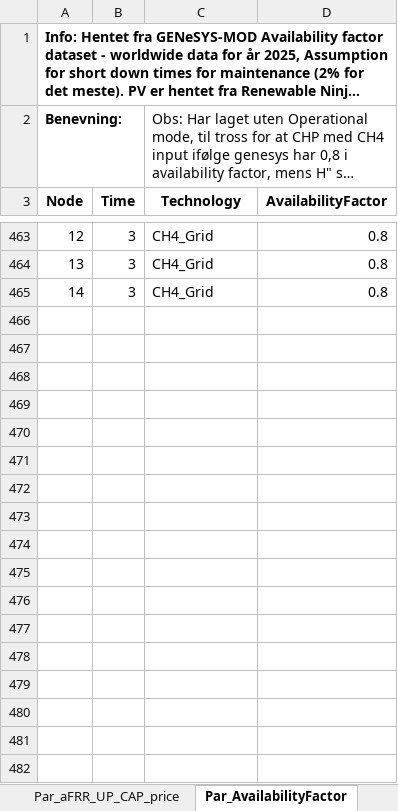
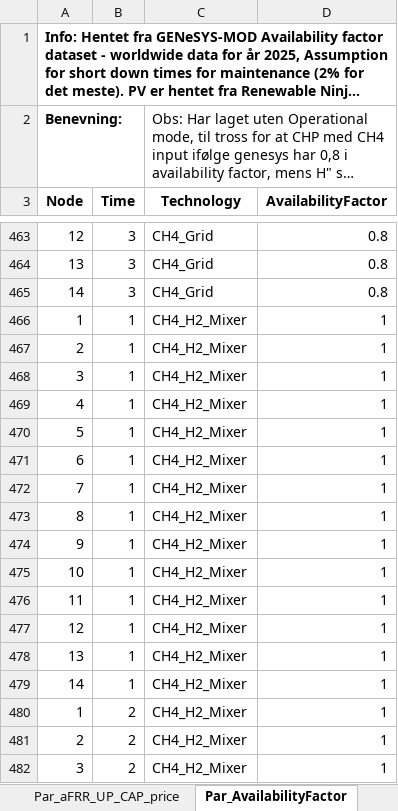
Before and after one commit to Lasseas/Master_multi_stage_v1, an Excel workbook: Input_data_testkode.xlsx, sheet Par_AvailabilityFactor, drawn as a sheet; only a part is shown, gaps mark what is left out; long unchanged cells end in …; values as stored, in another font and other column widths than the file's, no borders; the diff covers the shown part only; the diff names each change by its address in the sheet, - before the commit and + after, or states it on an @@ line.

```diff
--- a/Input_data_testkode.xlsx (sheet Par_AvailabilityFactor)
+++ b/Input_data_testkode.xlsx (sheet Par_AvailabilityFactor)
+row 466: 1 | 1 | CH4_H2_Mixer | 1
+row 467: 2 | 1 | CH4_H2_Mixer | 1
+row 468: 3 | 1 | CH4_H2_Mixer | 1
+row 469: 4 | 1 | CH4_H2_Mixer | 1
+row 470: 5 | 1 | CH4_H2_Mixer | 1
+row 471: 6 | 1 | CH4_H2_Mixer | 1
+row 472: 7 | 1 | CH4_H2_Mixer | 1
+row 473: 8 | 1 | CH4_H2_Mixer | 1
+row 474: 9 | 1 | CH4_H2_Mixer | 1
+row 475: 10 | 1 | CH4_H2_Mixer | 1
+row 476: 11 | 1 | CH4_H2_Mixer | 1
+row 477: 12 | 1 | CH4_H2_Mixer | 1
+row 478: 13 | 1 | CH4_H2_Mixer | 1
+row 479: 14 | 1 | CH4_H2_Mixer | 1
+row 480: 1 | 2 | CH4_H2_Mixer | 1
+row 481: 2 | 2 | CH4_H2_Mixer | 1
+row 482: 3 | 2 | CH4_H2_Mixer | 1
```
Also changed, not shown: 25 added rows elsewhere in this sheet, sheet Par_EnergyDemand, sheet Par_ExportCost, sheet Par_EnergyCost, sheet Par_CarbonIntensity, sheet Par_ECToTech_Efficiency, sheet Subset_ECToTech, 9 more sheets, other sheet tabs, 18 other files.
